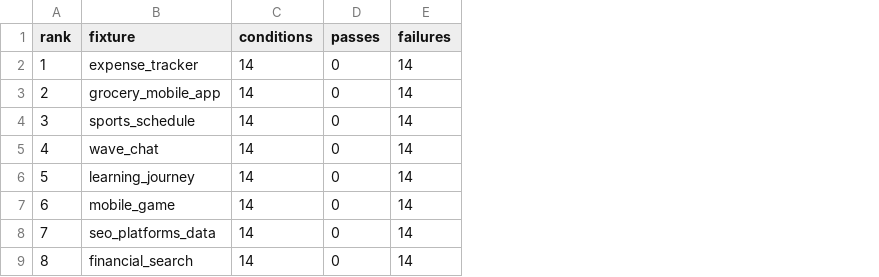
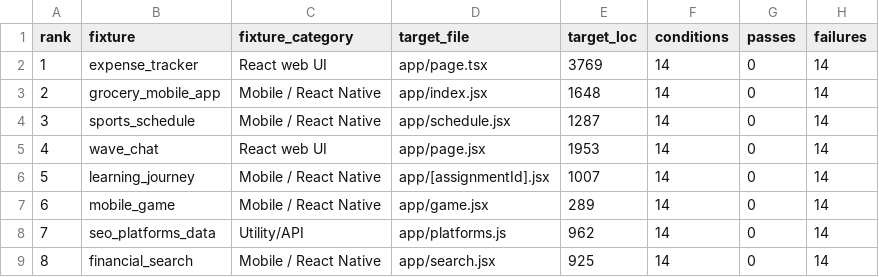
Before and after one commit to Create-Inc/refactor-bench, a CSV file: data/eval-results/refactorbench_js_fixture_hardness.csv, drawn as a sheet; only a part is shown; the diff names each change by its address in the sheet, - before the commit and + after, or states it on an @@ line.

Commit message:
Analyze zero-pass fixture tier

```diff
--- a/data/eval-results/refactorbench_js_fixture_hardness.csv
+++ b/data/eval-results/refactorbench_js_fixture_hardness.csv
+column C (fixture_category), rows 2-9: React web UI | Mobile / React Native | Mobile / React Native | React web UI | Mobile / React Native | Mobile / React Native | Utility/API | Mobile / React Native
+column D (target_file), rows 2-9: app/page.tsx | app/index.jsx | app/schedule.jsx | app/page.jsx | app/[assignmentId].jsx | app/game.jsx | app/platforms.js | app/search.jsx
+column E (target_loc), rows 2-9: 3769 | 1648 | 1287 | 1953 | 1007 | 289 | 962 | 925
```
Also changed, not shown: 7 other files.
